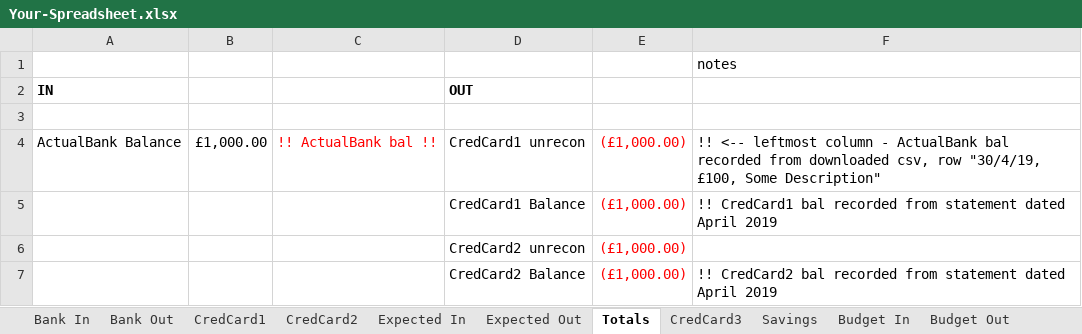
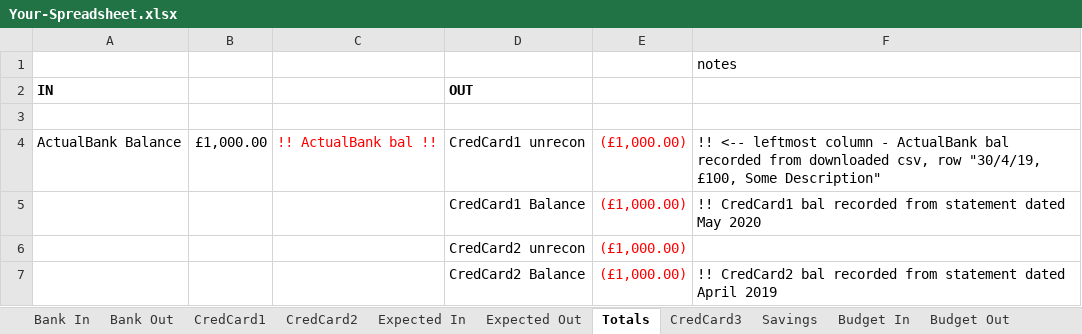
Before and after one commit to claresudbery/Reconciliate, an Excel workbook: reconciliation-samples/For-debugging/Your-Spreadsheet.xlsx, sheet Totals, drawn as a sheet; values as stored, in another font and other column widths than the file's, no borders; the diff names each change by its address in the sheet, - before the commit and + after, or states it on an @@ line.

Commit message:
Change test data dates to current date.

```diff
--- a/reconciliation-samples/For-debugging/Your-Spreadsheet.xlsx (sheet Totals)
+++ b/reconciliation-samples/For-debugging/Your-Spreadsheet.xlsx (sheet Totals)
-F5: …statement dated April 2019
+F5: …statement dated May 2020
```
